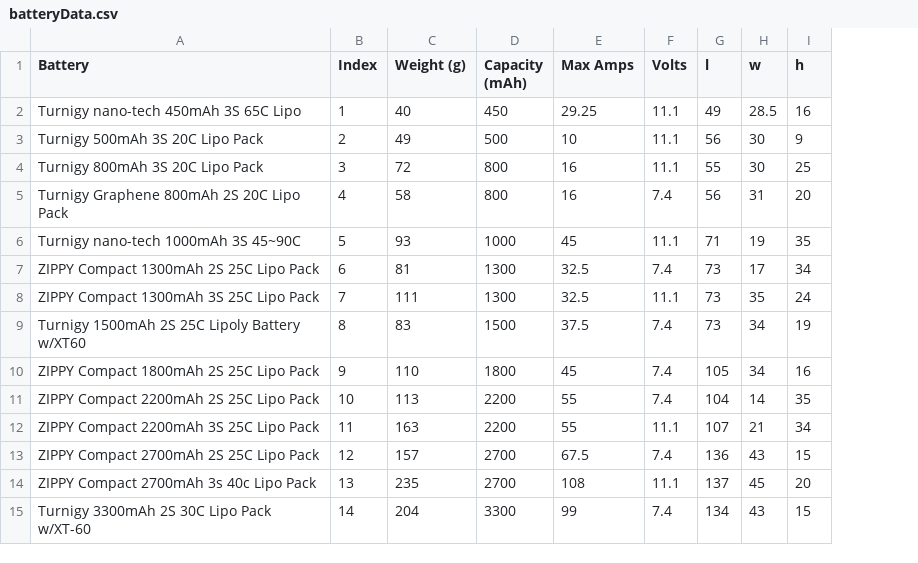
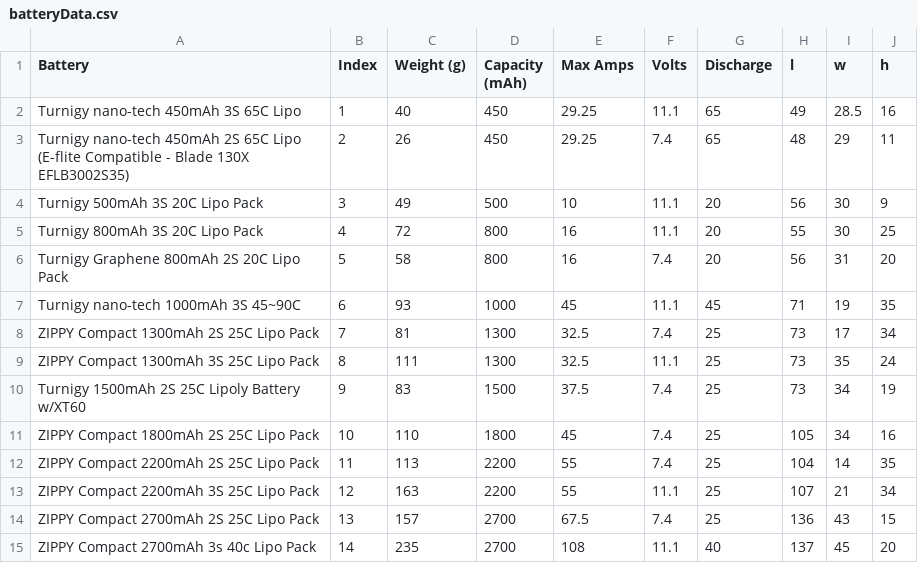
Before and after one commit to cityphi/cad, a CSV file: MATLAB/Subfunctions/thruster/batteryData.csv, drawn as a sheet; removed rows and columns are numbered as before the commit, all else as after; the diff names each change by its address in the sheet, - before the commit and + after, or states it on an @@ line.

```diff
--- a/MATLAB/Subfunctions/thruster/batteryData.csv
+++ b/MATLAB/Subfunctions/thruster/batteryData.csv
+column G (Discharge), row 2: 65; rows 4-15: 20 | 20 | 20 | 45 | 25 | 25 | 25 | 25 | 25 | 25 | 25 | 40
+row 3: Turnigy nano-tech 450mAh 2S 65C Lipo (E-flite Compatible - Blade 130X EFLB3002S35) | 2 | 26 | 450 | 29.25 | 7.4 | 65 | 48 | 29 | 11
-B4 (Index): 2
+B4 (Index): 3
-B5 (Index): 3
+B5 (Index): 4
-B6 (Index): 4
+B6 (Index): 5
-B7 (Index): 5
+B7 (Index): 6
-B8 (Index): 6
+B8 (Index): 7
-B9 (Index): 7
+B9 (Index): 8
-B10 (Index): 8
+B10 (Index): 9
-B11 (Index): 9
+B11 (Index): 10
-B12 (Index): 10
+B12 (Index): 11
-B13 (Index): 11
+B13 (Index): 12
-B14 (Index): 12
+B14 (Index): 13
-B15 (Index): 13
+B15 (Index): 14
-row 15: Turnigy 3300mAh 2S 30C Lipo Pack w/XT-60 | 14 | 204 | 3300 | 99 | 7.4 | 134 | 43 | 15
```
Also changed, not shown: MATLAB/Subfunctions/thruster/propellerMotorData.csv, 6 other files.
